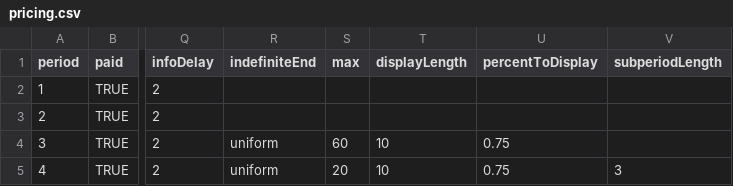
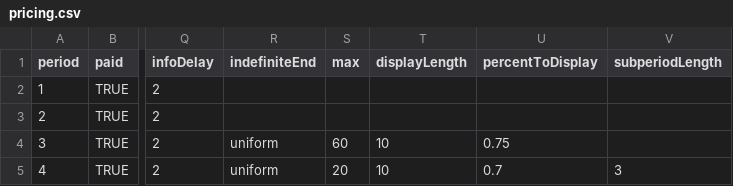
Before and after one commit to Leeps-Lab/ConG, a CSV file: configs/pricing.csv, drawn as a sheet; only a part is shown, gaps mark what is left out; the diff names each change by its address in the sheet, - before the commit and + after, or states it on an @@ line.

Commit message:
Subperiod payoff area almost finished.
git-svn-id: file:///svn/CONGv2.0/branches/InfoDelayChart@2137 637b740e-b1db-41bf-a134-2c17f54ac410

```diff
--- a/configs/pricing.csv
+++ b/configs/pricing.csv
-U5 (percentToDisplay): 0.75
+U5 (percentToDisplay): 0.7
```
Also changed, not shown: 1 other file.
